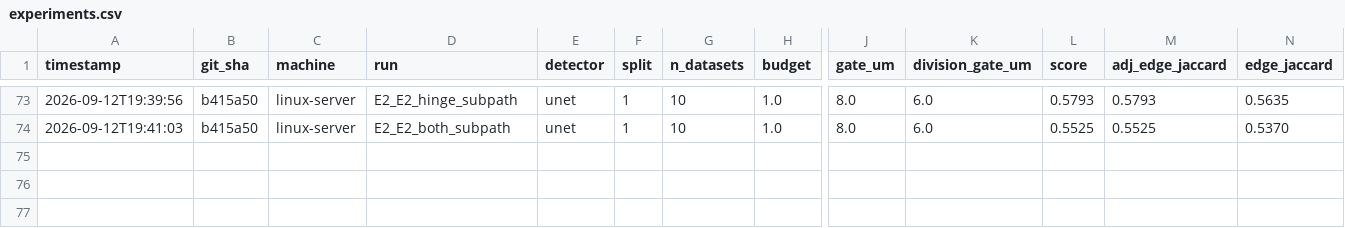
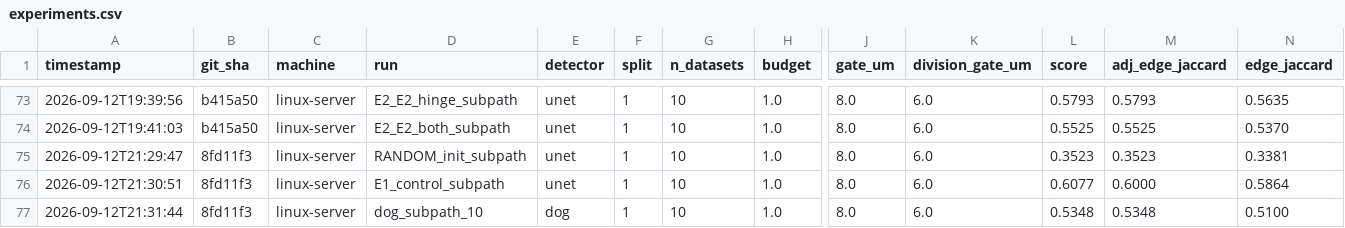
Before and after one commit to filipp-lotsmanov/Volt-biohub, a CSV file: experiments.csv, drawn as a sheet; only a part is shown, gaps mark what is left out; rows hold the shown columns only; the diff names each change by its address in the sheet, - before the commit and + after, or states it on an @@ line.

```diff
--- a/experiments.csv
+++ b/experiments.csv
+row 75: 2026-09-12T21:29:47 | 8fd11f3 | linux-server | RANDOM_init_subpath | unet | 1 | 10 | 1.0 | 8.0 | 6.0 | 0.3523 | 0.3523 | 0.3381
+row 76: 2026-09-12T21:30:51 | 8fd11f3 | linux-server | E1_control_subpath | unet | 1 | 10 | 1.0 | 8.0 | 6.0 | 0.6077 | 0.6000 | 0.5864
+row 77: 2026-09-12T21:31:44 | 8fd11f3 | linux-server | dog_subpath_10 | dog | 1 | 10 | 1.0 | 8.0 | 6.0 | 0.5348 | 0.5348 | 0.5100
```
Also changed, not shown: 1 other file.
